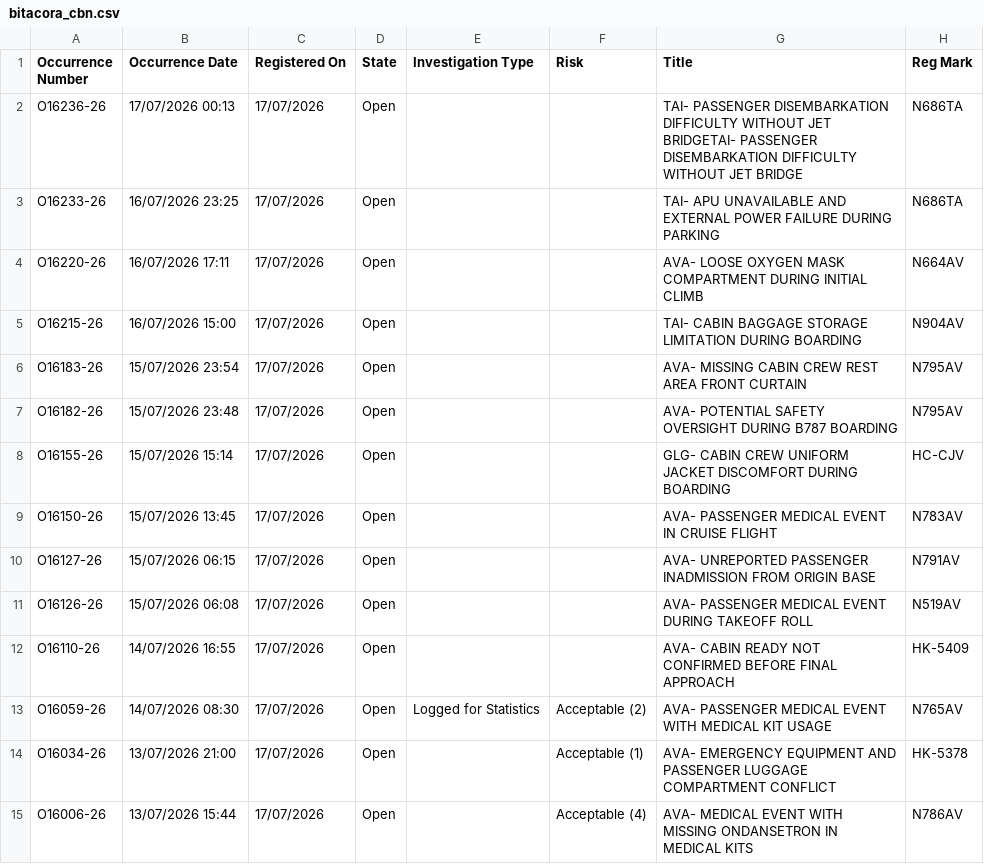
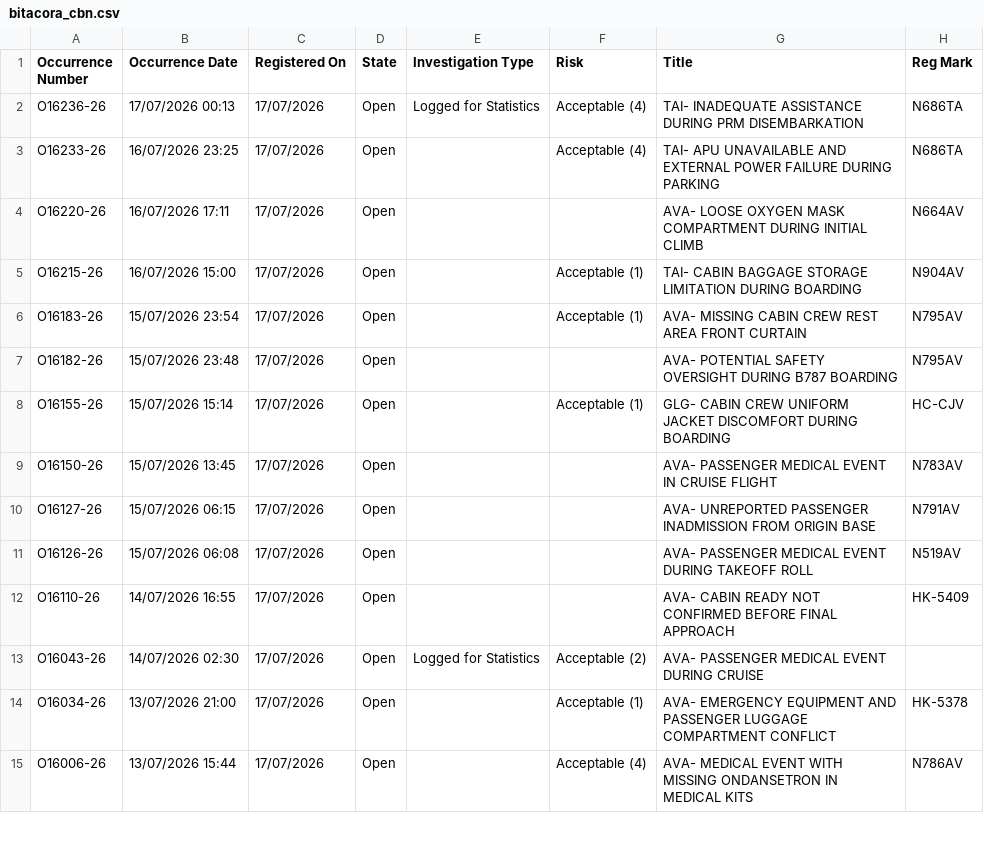
Before and after one commit to luibernip/segops, a CSV file: bitacora_cbn.csv, drawn as a sheet; only a part is shown.

```diff
--- a/bitacora_cbn.csv
+++ b/bitacora_cbn.csv
@@ -1,9 +1,9 @@
 Occurrence Number,Occurrence Date,Registered On,State,Investigation Type,Risk,Title,Reg Mark
-O16236-26,17/07/2026 00:13,17/07/2026,Open,,,TAI- PASSENGER DISEMBARKATION DIFFICULTY WITHOUT JET BRIDGETAI- PASSENGER DISEMBARKATION DIFFICULTY WITHOUT JET BRIDGE,N686TA
-O16233-26,16/07/2026 23:25,17/07/2026,Open,,,TAI- APU UNAVAILABLE AND EXTERNAL POWER FAILURE DURING PARKING,N686TA
+O16236-26,17/07/2026 00:13,17/07/2026,Open,Logged for Statistics,Acceptable (4),TAI- INADEQUATE ASSISTANCE DURING PRM DISEMBARKATION,N686TA
+O16233-26,16/07/2026 23:25,17/07/2026,Open,,Acceptable (4),TAI- APU UNAVAILABLE AND EXTERNAL POWER FAILURE DURING PARKING,N686TA
 O16220-26,16/07/2026 17:11,17/07/2026,Open,,,AVA- LOOSE OXYGEN MASK COMPARTMENT DURING INITIAL CLIMB,N664AV
-O16215-26,16/07/2026 15:00,17/07/2026,Open,,,TAI- CABIN BAGGAGE STORAGE LIMITATION DURING BOARDING,N904AV
-O16183-26,15/07/2026 23:54,17/07/2026,Open,,,AVA- MISSING CABIN CREW REST AREA FRONT CURTAIN,N795AV
+O16215-26,16/07/2026 15:00,17/07/2026,Open,,Acceptable (1),TAI- CABIN BAGGAGE STORAGE LIMITATION DURING BOARDING,N904AV
+O16183-26,15/07/2026 23:54,17/07/2026,Open,,Acceptable (1),AVA- MISSING CABIN CREW REST AREA FRONT CURTAIN,N795AV
 O16182-26,15/07/2026 23:48,17/07/2026,Open,,,AVA- POTENTIAL SAFETY OVERSIGHT DURING B787 BOARDING,N795AV
-O16155-26,15/07/2026 15:14,17/07/2026,Open,,,GLG- CABIN CREW UNIFORM JACKET DISCOMFORT DURING BOARDING,HC-CJV
+O16155-26,15/07/2026 15:14,17/07/2026,Open,,Acceptable (1),GLG- CABIN CREW UNIFORM JACKET DISCOMFORT DURING BOARDING,HC-CJV
 O16150-26,15/07/2026 13:45,17/07/2026,Open,,,AVA- PASSENGER MEDICAL EVENT IN CRUISE FLIGHT,N783AV
@@ -12,3 +12,3 @@ O16126-26,15/07/2026 06:08,17/07/2026,Open,,,AVA- PASSENGER MEDICAL EVENT DURING
 O16110-26,14/07/2026 16:55,17/07/2026,Open,,,AVA- CABIN READY NOT CONFIRMED BEFORE FINAL APPROACH,HK-5409
-O16059-26,14/07/2026 08:30,17/07/2026,Open,Logged for Statistics,Acceptable (2),AVA- PASSENGER MEDICAL EVENT WITH MEDICAL KIT USAGE,N765AV
+O16043-26,14/07/2026 02:30,17/07/2026,Open,Logged for Statistics,Acceptable (2),AVA- PASSENGER MEDICAL EVENT DURING CRUISE,
 O16034-26,13/07/2026 21:00,17/07/2026,Open,,Acceptable (1),AVA- EMERGENCY EQUIPMENT AND PASSENGER LUGGAGE COMPARTMENT CONFLICT,HK-5378
```
Also changed, not shown: bitacora_cbn_real.csv, bitacora_real.csv, 1 other file.
